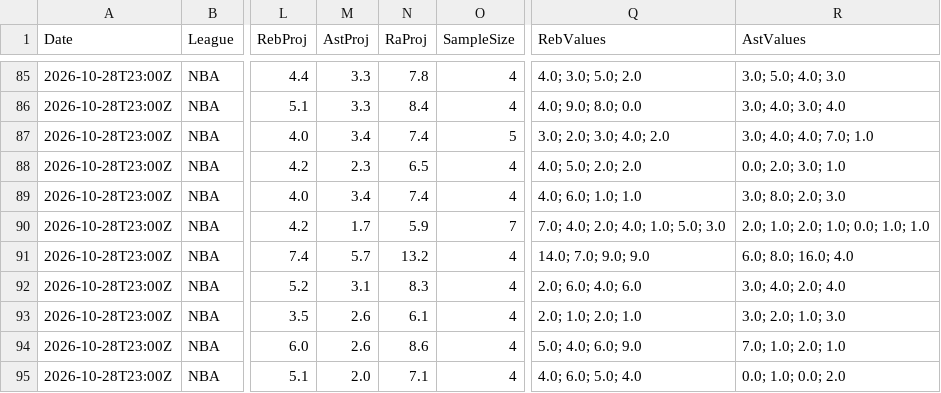
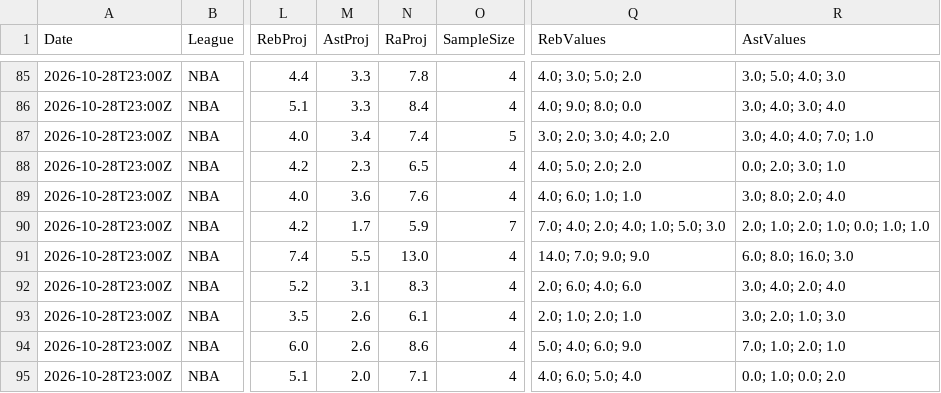
Before and after one commit to niibaboo/SportsIQ, a CSV file: docs/orange-line/orange_line_predictions.csv, drawn as a sheet; only a part is shown, gaps mark what is left out; the diff names each change by its address in the sheet, - before the commit and + after, or states it on an @@ line.

```diff
--- a/docs/orange-line/orange_line_predictions.csv
+++ b/docs/orange-line/orange_line_predictions.csv
-M89 (AstProj): 3.4
+M89 (AstProj): 3.6
-N89 (RaProj): 7.4
+N89 (RaProj): 7.6
-R89 (AstValues): 3.0; 8.0; 2.0; 3.0
+R89 (AstValues): 3.0; 8.0; 2.0; 4.0
-M91 (AstProj): 5.7
+M91 (AstProj): 5.5
-N91 (RaProj): 13.2
+N91 (RaProj): 13.0
-R91 (AstValues): 6.0; 8.0; 16.0; 4.0
+R91 (AstValues): 6.0; 8.0; 16.0; 3.0
```
Also changed, not shown: 4 other files.
